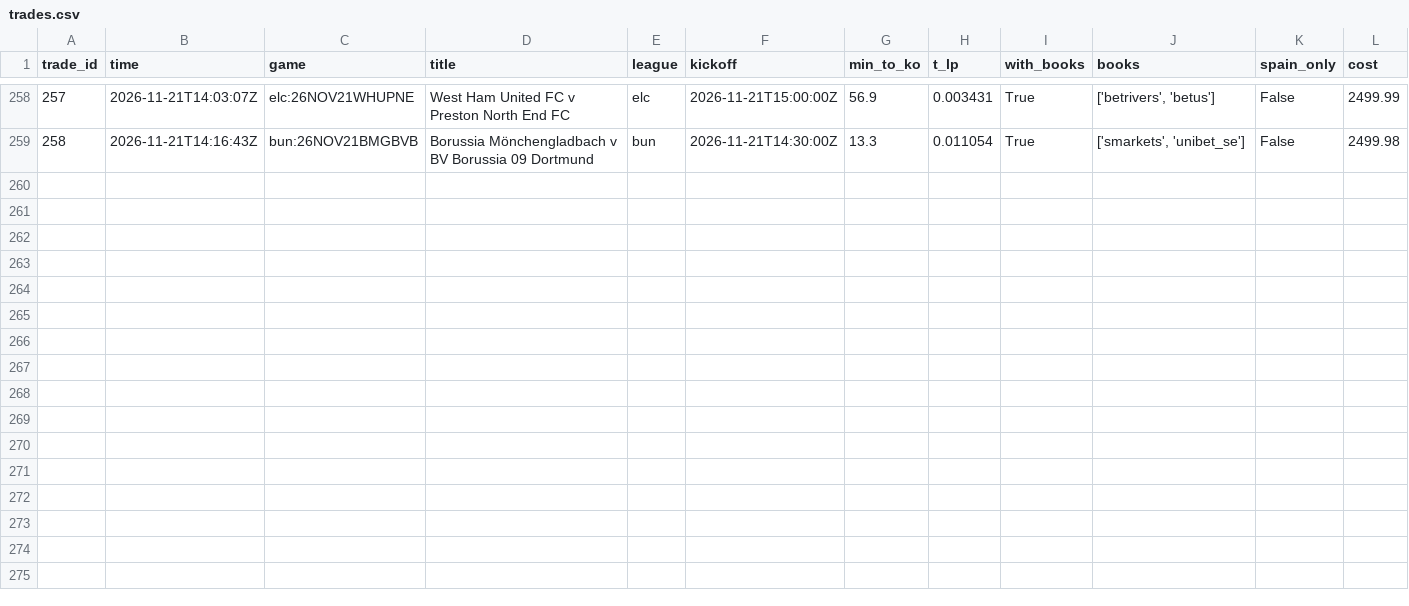
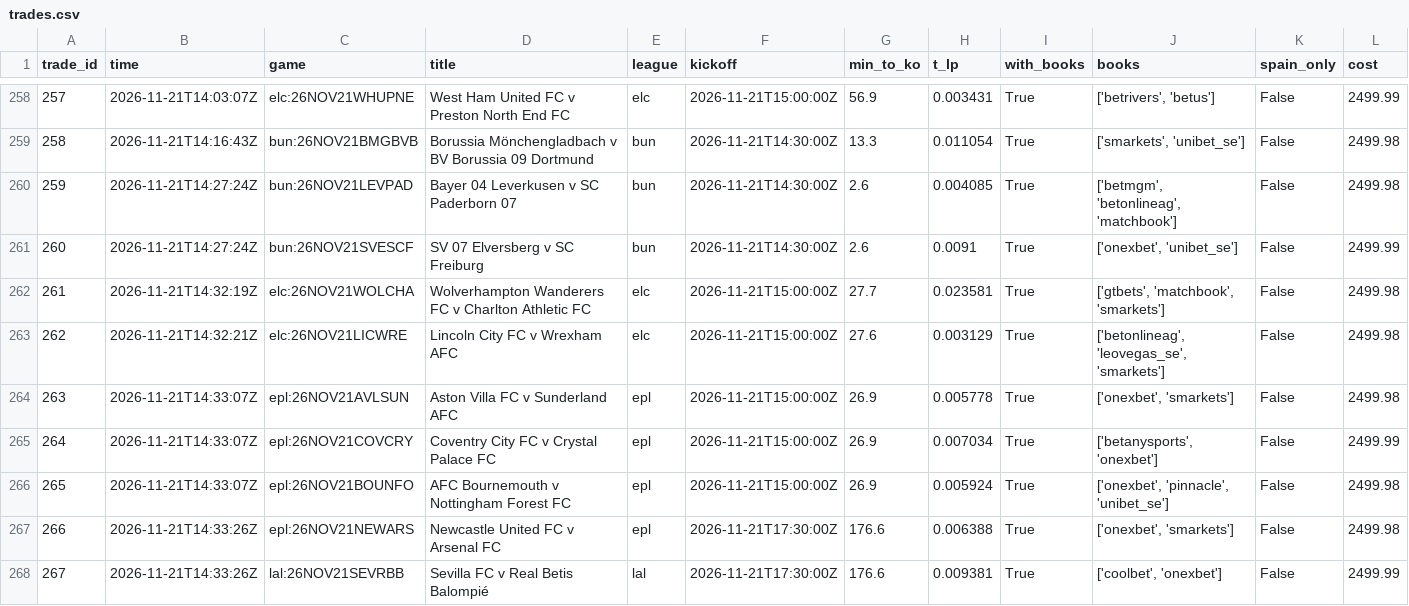
Before and after one commit to TFGdeprova/tfg-upf-test, a CSV file: results/trades.csv, drawn as a sheet; only a part is shown, gaps mark what is left out; rows hold the shown columns only; the diff names each change by its address in the sheet, - before the commit and + after, or states it on an @@ line.

```diff
--- a/results/trades.csv
+++ b/results/trades.csv
+row 260: 259 | 2026-11-21T14:27:24Z | bun:26NOV21LEVPAD | Bayer 04 Leverkusen v SC Paderborn 07 | bun | 2026-11-21T14:30:00Z | 2.6 | 0.004085 | True | ['betmgm', 'betonlineag', 'matchbook'] | False | 2499.98
+row 261: 260 | 2026-11-21T14:27:24Z | bun:26NOV21SVESCF | SV 07 Elversberg v SC Freiburg | bun | 2026-11-21T14:30:00Z | 2.6 | 0.0091 | True | ['onexbet', 'unibet_se'] | False | 2499.99
+row 262: 261 | 2026-11-21T14:32:19Z | elc:26NOV21WOLCHA | Wolverhampton Wanderers FC v Charlton Athletic FC | elc | 2026-11-21T15:00:00Z | 27.7 | 0.023581 | True | ['gtbets', 'matchbook', 'smarkets'] | False | 2499.98
+row 263: 262 | 2026-11-21T14:32:21Z | elc:26NOV21LICWRE | Lincoln City FC v Wrexham AFC | elc | 2026-11-21T15:00:00Z | 27.6 | 0.003129 | True | ['betonlineag', 'leovegas_se', 'smarkets'] | False | 2499.98
+row 264: 263 | 2026-11-21T14:33:07Z | epl:26NOV21AVLSUN | Aston Villa FC v Sunderland AFC | epl | 2026-11-21T15:00:00Z | 26.9 | 0.005778 | True | ['onexbet', 'smarkets'] | False | 2499.98
+row 265: 264 | 2026-11-21T14:33:07Z | epl:26NOV21COVCRY | Coventry City FC v Crystal Palace FC | epl | 2026-11-21T15:00:00Z | 26.9 | 0.007034 | True | ['betanysports', 'onexbet'] | False | 2499.99
+row 266: 265 | 2026-11-21T14:33:07Z | epl:26NOV21BOUNFO | AFC Bournemouth v Nottingham Forest FC | epl | 2026-11-21T15:00:00Z | 26.9 | 0.005924 | True | ['onexbet', 'pinnacle', 'unibet_se'] | False | 2499.98
+row 267: 266 | 2026-11-21T14:33:26Z | epl:26NOV21NEWARS | Newcastle United FC v Arsenal FC | epl | 2026-11-21T17:30:00Z | 176.6 | 0.006388 | True | ['onexbet', 'smarkets'] | False | 2499.98
+row 268: 267 | 2026-11-21T14:33:26Z | lal:26NOV21SEVRBB | Sevilla FC v Real Betis Balompié | lal | 2026-11-21T17:30:00Z | 176.6 | 0.009381 | True | ['coolbet', 'onexbet'] | False | 2499.99
```
Also changed, not shown: 9 other files.
